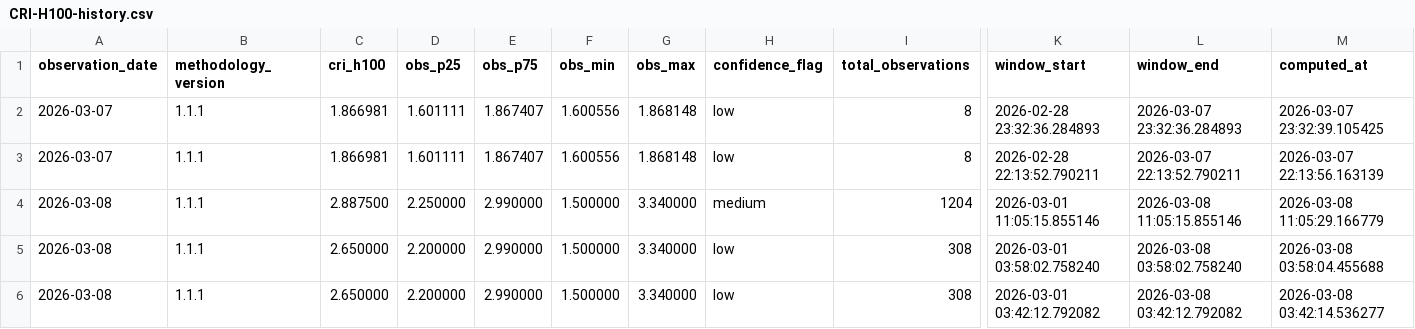
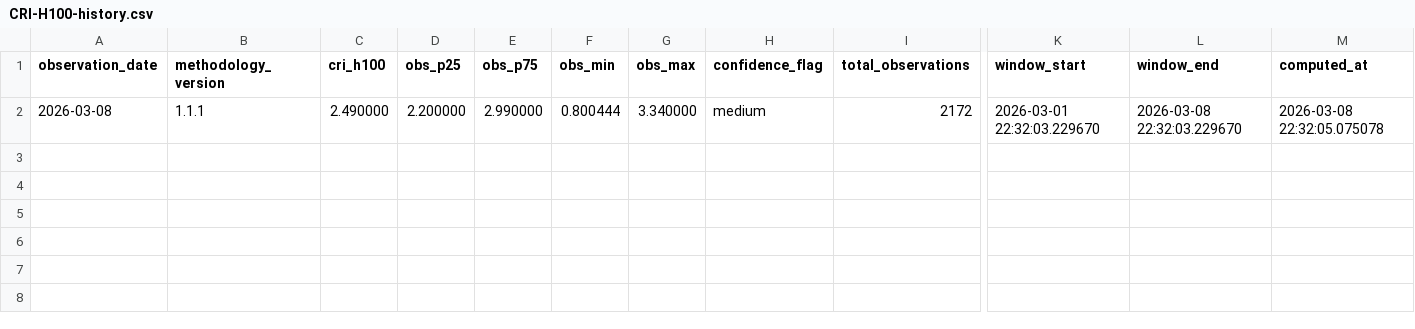
Before and after one commit to ccir-index/ccir-data, a CSV file: cri-h100/CRI-H100-history.csv, drawn as a sheet; only a part is shown, gaps mark what is left out; removed rows and columns are numbered as before the commit, all else as after; rows hold the shown columns only; the diff names each change by its address in the sheet, - before the commit and + after, or states it on an @@ line.

Commit message:
Update CRI-H100 history through 2026-03-08

```diff
--- a/cri-h100/CRI-H100-history.csv
+++ b/cri-h100/CRI-H100-history.csv
-row 2: 2026-03-07 | 1.1.1 | 1.866981 | 1.601111 | 1.867407 | 1.600556 | 1.868148 | low | 8 | 2026-02-28 23:32:36.284893 | 2026-03-07 23:32:36.284893 | 2026-03-07 23:32:39.105425
-row 3: 2026-03-07 | 1.1.1 | 1.866981 | 1.601111 | 1.867407 | 1.600556 | 1.868148 | low | 8 | 2026-02-28 22:13:52.790211 | 2026-03-07 22:13:52.790211 | 2026-03-07 22:13:56.163139
-C2 (cri_h100): 2.887500
+C2 (cri_h100): 2.490000
-D2 (obs_p25): 2.250000
+D2 (obs_p25): 2.200000
-F2 (obs_min): 1.500000
+F2 (obs_min): 0.800444
-I2 (total_observations): 1204
+I2 (total_observations): 2172
-K2 (window_start): 2026-03-01 11:05:15.855146
+K2 (window_start): 2026-03-01 22:32:03.229670
-L2 (window_end): 2026-03-08 11:05:15.855146
+L2 (window_end): 2026-03-08 22:32:03.229670
-M2 (computed_at): 2026-03-08 11:05:29.166779
+M2 (computed_at): 2026-03-08 22:32:05.075078
-row 5: 2026-03-08 | 1.1.1 | 2.650000 | 2.200000 | 2.990000 | 1.500000 | 3.340000 | low | 308 | 2026-03-01 03:58:02.758240 | 2026-03-08 03:58:02.758240 | 2026-03-08 03:58:04.455688
-row 6: 2026-03-08 | 1.1.1 | 2.650000 | 2.200000 | 2.990000 | 1.500000 | 3.340000 | low | 308 | 2026-03-01 03:42:12.792082 | 2026-03-08 03:42:12.792082 | 2026-03-08 03:42:14.536277
```
